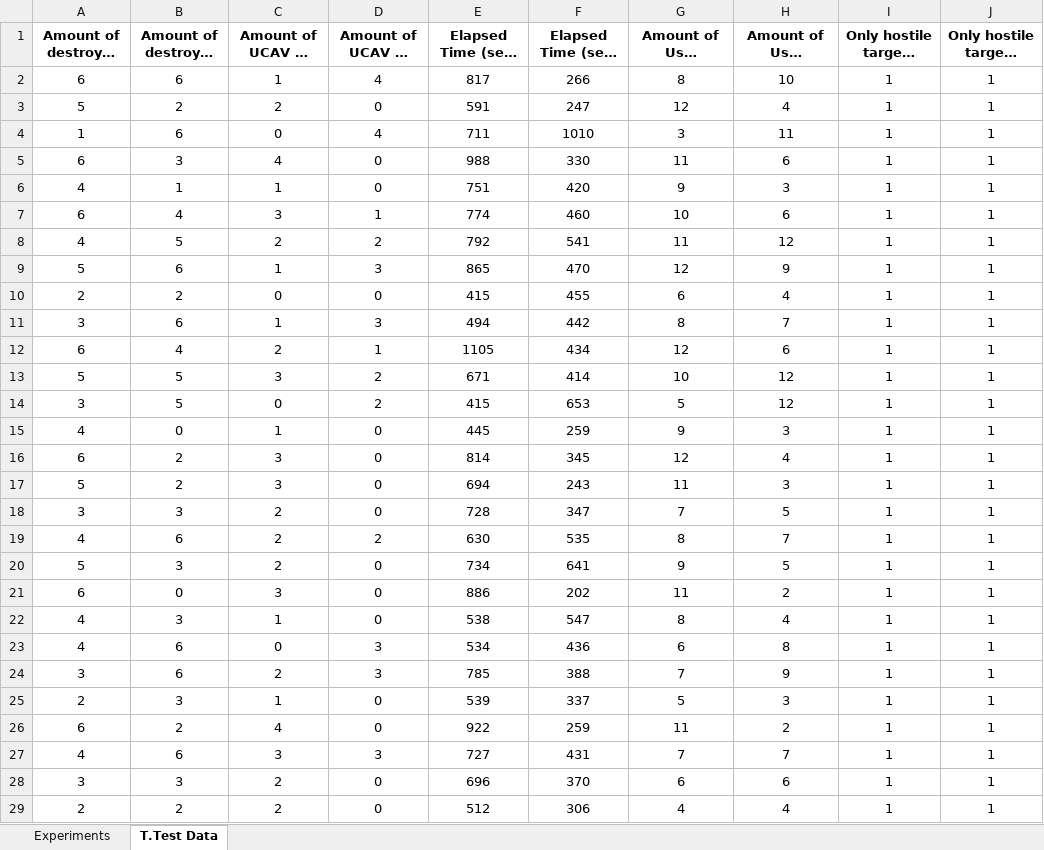
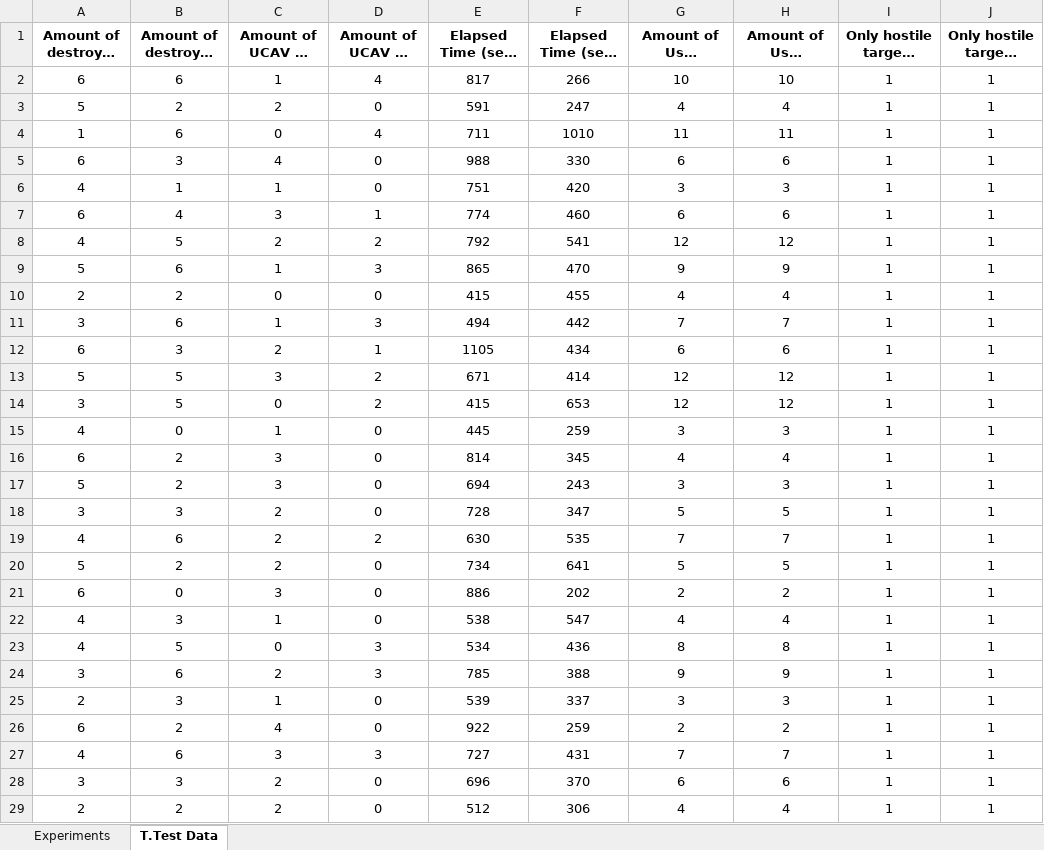
Before and after one commit to UgurUysal86/finalProjectTemplate, an Excel workbook: data/Experimentation Results_4 UCAV,6 Targets(3AA,1APC,2Tanks).xlsx, sheet T.Test Data, drawn as a sheet; only a part is shown; long unchanged cells end in …; values as stored, in another font and other column widths than the file's, no borders; the diff covers the shown part only; the diff names each change by its address in the sheet, - before the commit and + after, or states it on an @@ line.

Commit message:
T-Test data

```diff
--- a/data/Experimentation Results_4 UCAV,6 Targets(3AA,1APC,2Tanks).xlsx (sheet T.Test Data)
+++ b/data/Experimentation Results_4 UCAV,6 Targets(3AA,1APC,2Tanks).xlsx (sheet T.Test Data)
-G2 (Amount of Used Ammunition - A): 8
+G2 (Amount of Used Ammunition - A): 10
-G3 (Amount of Used Ammunition - A): 12
+G3 (Amount of Used Ammunition - A): 4
-G4 (Amount of Used Ammunition - A): 3
+G4 (Amount of Used Ammunition - A): 11
-G5 (Amount of Used Ammunition - A): 11
+G5 (Amount of Used Ammunition - A): 6
-G6 (Amount of Used Ammunition - A): 9
+G6 (Amount of Used Ammunition - A): 3
-G7 (Amount of Used Ammunition - A): 10
+G7 (Amount of Used Ammunition - A): 6
-G8 (Amount of Used Ammunition - A): 11
+G8 (Amount of Used Ammunition - A): 12
-G9 (Amount of Used Ammunition - A): 12
+G9 (Amount of Used Ammunition - A): 9
-G10 (Amount of Used Ammunition - A): 6
+G10 (Amount of Used Ammunition - A): 4
-G11 (Amount of Used Ammunition - A): 8
+G11 (Amount of Used Ammunition - A): 7
-B12 (Amount of destroyed targets - B): 4
+B12 (Amount of destroyed targets - B): 3
-G12 (Amount of Used Ammunition - A): 12
+G12 (Amount of Used Ammunition - A): 6
-G13 (Amount of Used Ammunition - A): 10
+G13 (Amount of Used Ammunition - A): 12
-G14 (Amount of Used Ammunition - A): 5
+G14 (Amount of Used Ammunition - A): 12
-G15 (Amount of Used Ammunition - A): 9
+G15 (Amount of Used Ammunition - A): 3
-G16 (Amount of Used Ammunition - A): 12
+G16 (Amount of Used Ammunition - A): 4
-G17 (Amount of Used Ammunition - A): 11
+G17 (Amount of Used Ammunition - A): 3
-G18 (Amount of Used Ammunition - A): 7
+G18 (Amount of Used Ammunition - A): 5
-G19 (Amount of Used Ammunition - A): 8
+G19 (Amount of Used Ammunition - A): 7
-B20 (Amount of destroyed targets - B): 3
+B20 (Amount of destroyed targets - B): 2
-G20 (Amount of Used Ammunition - A): 9
+G20 (Amount of Used Ammunition - A): 5
-G21 (Amount of Used Ammunition - A): 11
+G21 (Amount of Used Ammunition - A): 2
-G22 (Amount of Used Ammunition - A): 8
+G22 (Amount of Used Ammunition - A): 4
-B23 (Amount of destroyed targets - B): 6
+B23 (Amount of destroyed targets - B): 5
-G23 (Amount of Used Ammunition - A): 6
+G23 (Amount of Used Ammunition - A): 8
-G24 (Amount of Used Ammunition - A): 7
+G24 (Amount of Used Ammunition - A): 9
-G25 (Amount of Used Ammunition - A): 5
+G25 (Amount of Used Ammunition - A): 3
-G26 (Amount of Used Ammunition - A): 11
+G26 (Amount of Used Ammunition - A): 2
```
Also changed, not shown: 2 edited cells elsewhere in this sheet.
